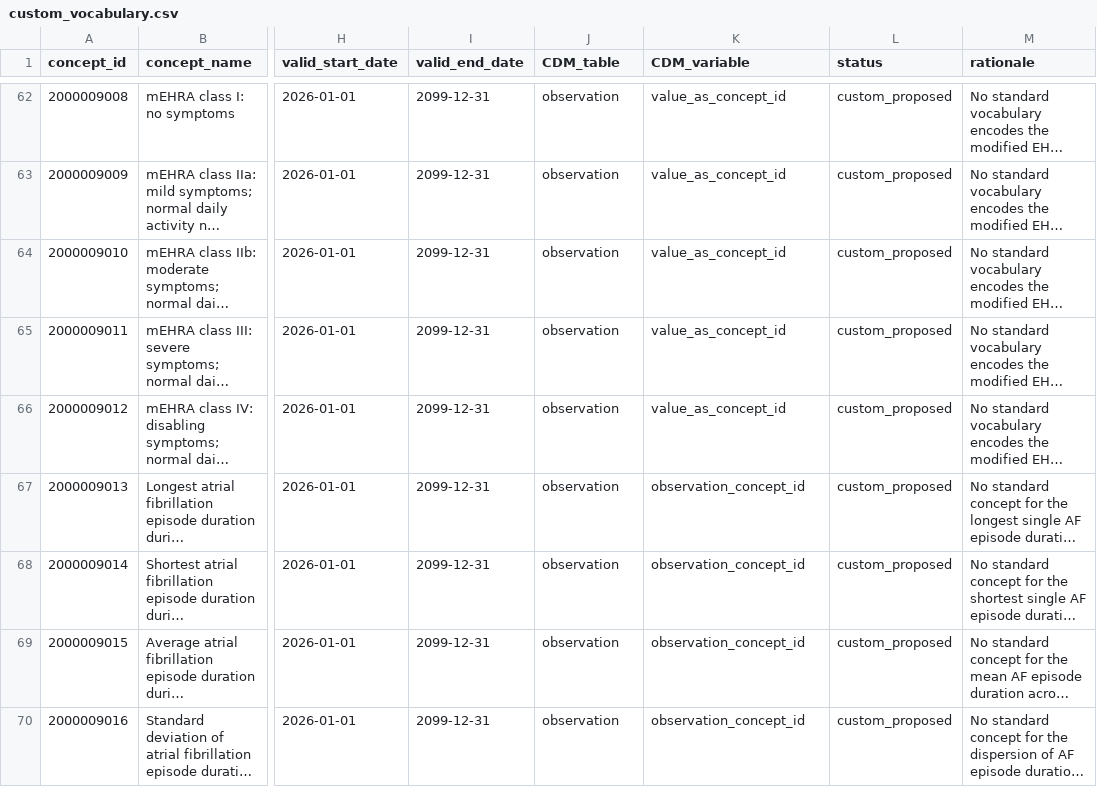
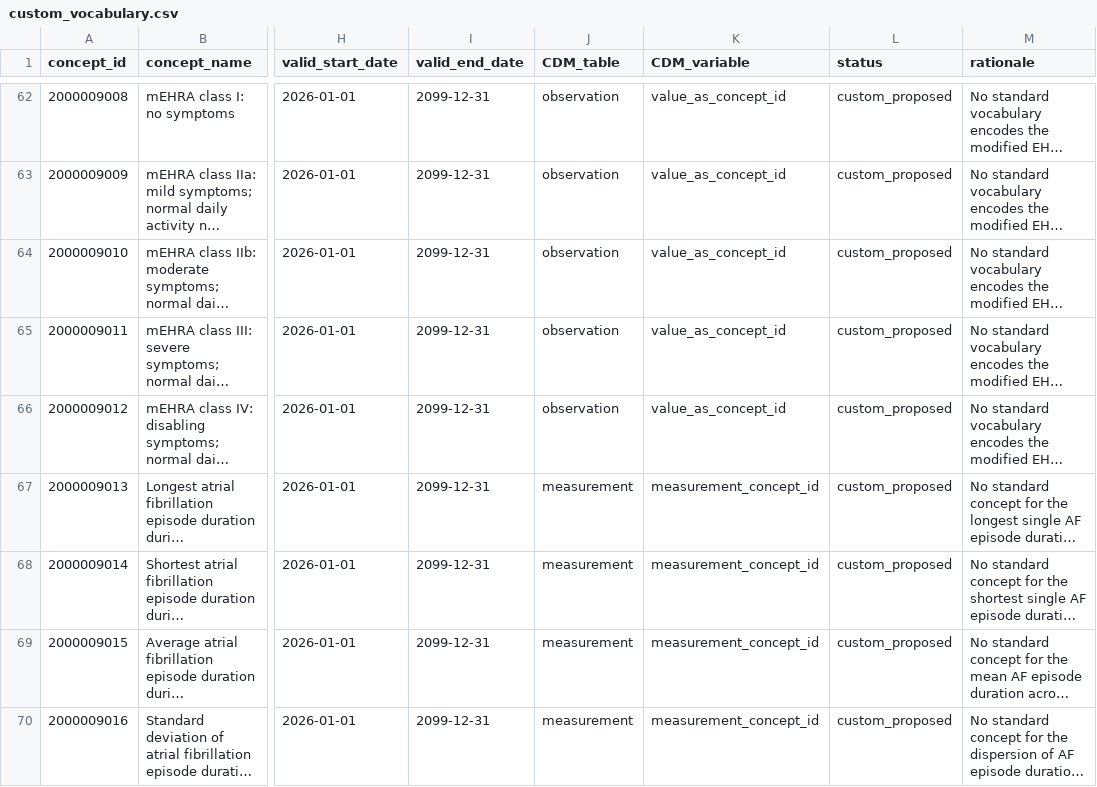
Before and after one commit to afbstep/afbstep-omop, a CSV file: src/afbstepomop/source/spec/custom_vocabulary.csv, drawn as a sheet; only a part is shown, gaps mark what is left out; long unchanged cells end in …; the diff covers the shown part only; the diff names each change by its address in the sheet, - before the commit and + after, or states it on an @@ line.

```diff
--- a/src/afbstepomop/source/spec/custom_vocabulary.csv
+++ b/src/afbstepomop/source/spec/custom_vocabulary.csv
-J67:J70 (CDM_table): observation
+J67:J70 (CDM_table): measurement
-K67:K70 (CDM_variable): observation_concept_id
+K67:K70 (CDM_variable): measurement_concept_id
```
Also changed, not shown: 1 added row and 6 edited cells elsewhere in this file, mapping_guideline/example/initial_dataset/reference_baseline.csv, mapping_guideline/example/reference_mapped_dataset/observation.csv, 35 other files.
